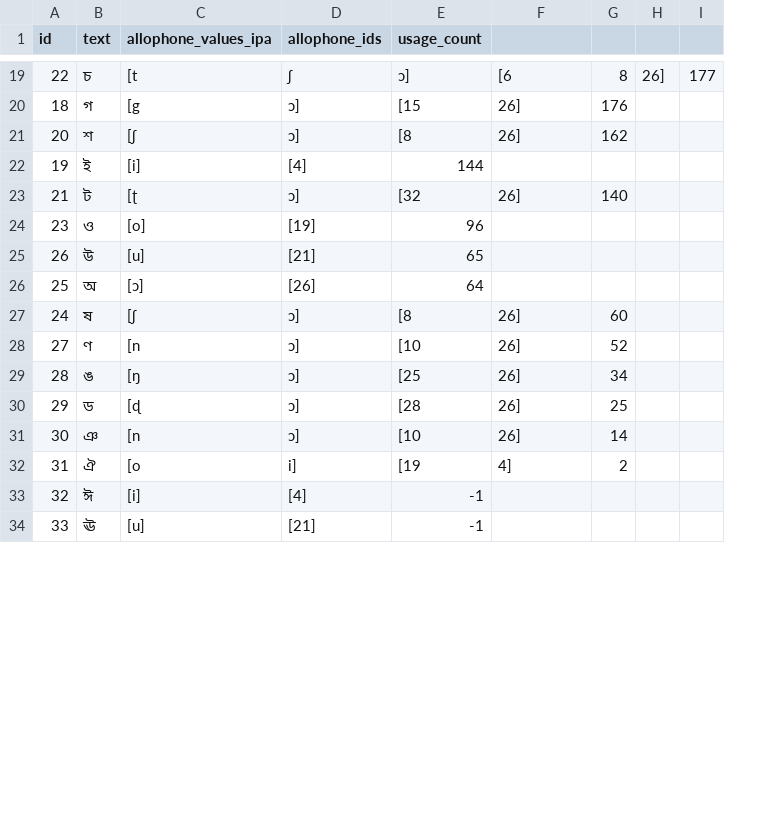
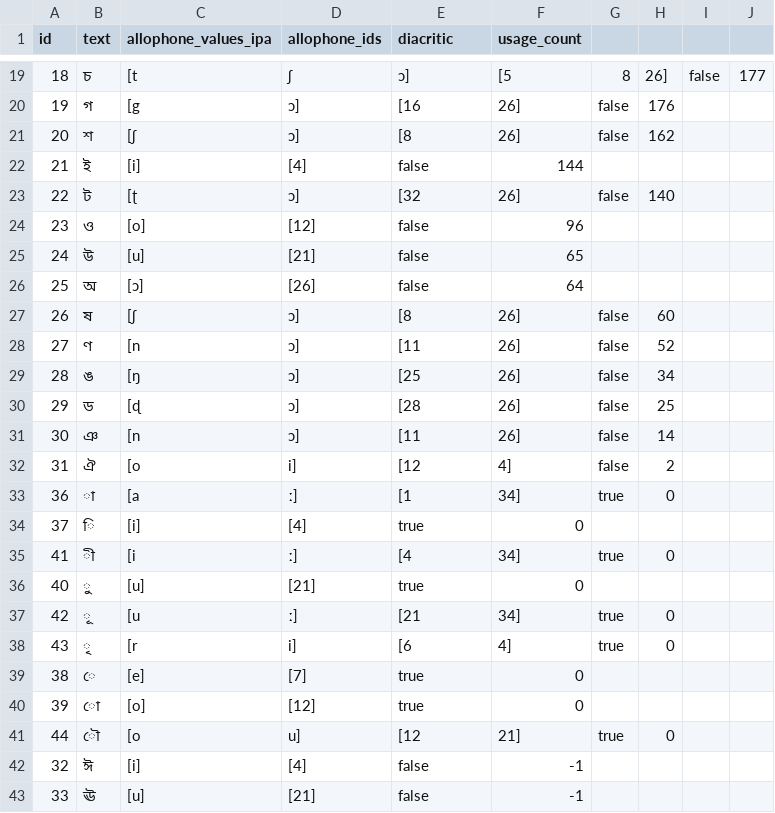
Before and after one commit to elimu-ai/webapp, a CSV file: src/main/resources/db/content_TEST/ben/letters.csv, drawn as a sheet; only a part is shown, gaps mark what is left out; removed rows and columns are numbered as before the commit, all else as after; the diff covers the shown part only; the diff names each change by its address in the sheet, - before the commit and + after, or states it on an @@ line.

Commit message:
#807 Mark Letters as diacritics

```diff
--- a/src/main/resources/db/content_TEST/ben/letters.csv
+++ b/src/main/resources/db/content_TEST/ben/letters.csv
+column G, rows 19-32: 8 | false | false |  | false |  |  |  | false | false | false | false | false | false
-column H, row 19: 26]
+column I, row 19: false
-E1: usage_count
+E1: diacritic
-F1: (empty)
+F1: usage_count
-A19 (id): 22
+A19 (id): 18
-F19 (usage_count): [6
+F19 (usage_count): [5
-H19: 8
+H19: 26]
-A20 (id): 18
+A20 (id): 19
-E20 (diacritic): [15
+E20 (diacritic): [16
-A22 (id): 19
+A22 (id): 21
-E22 (diacritic): 144
+E22 (diacritic): false
-F22 (usage_count): (empty)
+F22 (usage_count): 144
-A23 (id): 21
+A23 (id): 22
-D24 (allophone_ids): [19]
+D24 (allophone_ids): [12]
-E24 (diacritic): 96
+E24 (diacritic): false
-F24 (usage_count): (empty)
+F24 (usage_count): 96
-A25 (id): 26
+A25 (id): 24
-E25 (diacritic): 65
+E25 (diacritic): false
-F25 (usage_count): (empty)
+F25 (usage_count): 65
-E26 (diacritic): 64
+E26 (diacritic): false
-F26 (usage_count): (empty)
+F26 (usage_count): 64
-A27 (id): 24
+A27 (id): 26
-E28 (diacritic): [10
+E28 (diacritic): [11
-E31 (diacritic): [10
+E31 (diacritic): [11
-E32 (diacritic): [19
+E32 (diacritic): [12
+row 33: 36 | া | [a | ː] | [1 | 34] | true | 0
+row 34: 37 | ি | [i] | [4] | true | 0
+row 35: 41 | ী | [i | ː] | [4 | 34] | true | 0
+row 36: 40 | ু | [u] | [21] | true | 0
+row 37: 42 | ূ | [u | ː] | [21 | 34] | true | 0
+row 38: 43 | ৃ | [r | i] | [6 | 4] | true | 0
+row 39: 38 | ে | [e] | [7] | true | 0
+row 40: 39 | ো | [o] | [12] | true | 0
+row 41: 44 | ৌ | [o | u] | [12 | 21] | true | 0
-E42:E43 (diacritic): -1
+E42:E43 (diacritic): false
-F42:F43 (usage_count): (empty)
+F42:F43 (usage_count): -1
```
Also changed, not shown: 2 added rows, 2 removed rows and 25 edited cells elsewhere in this file, 7 other files.
